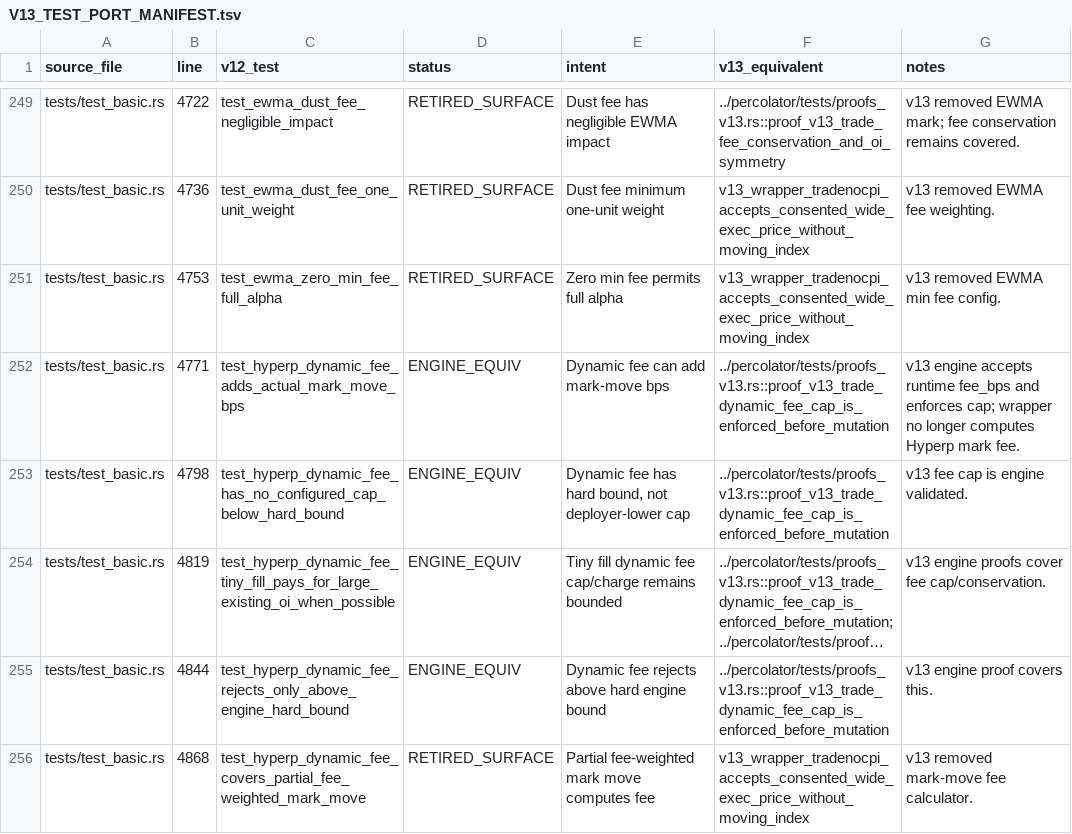
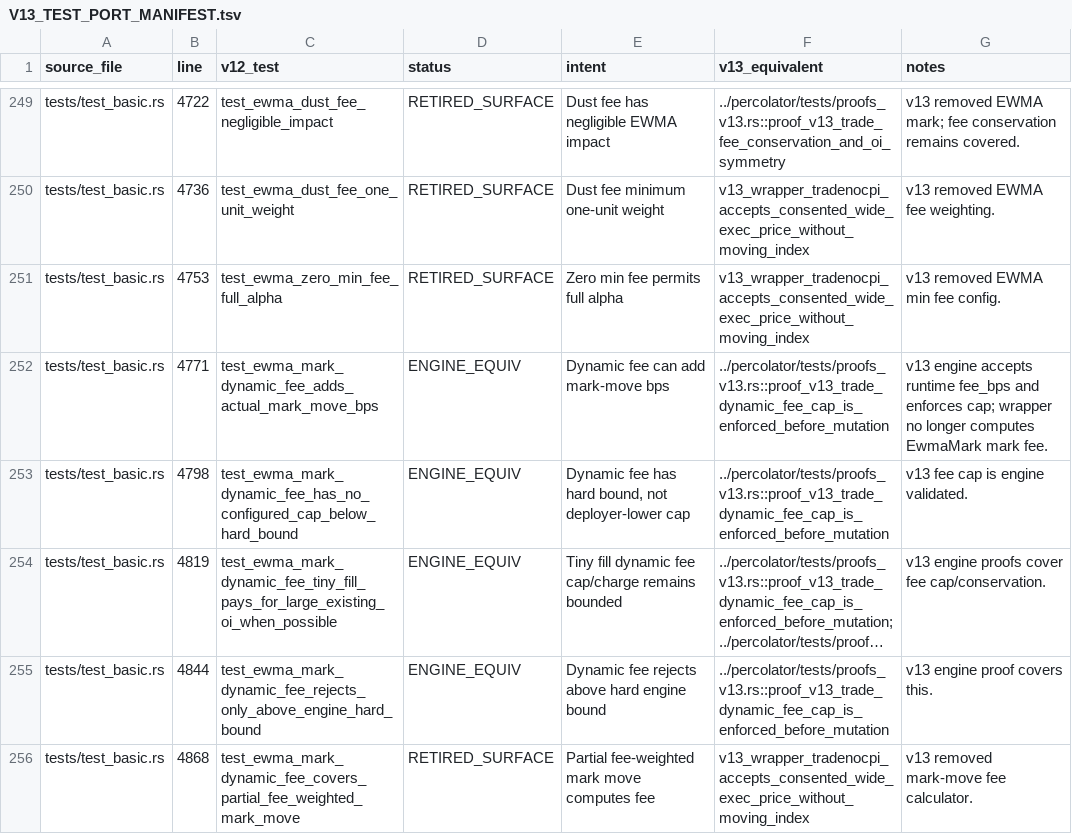
Before and after one commit to aeyakovenko/percolator-prog, a TSV file: V13_TEST_PORT_MANIFEST.tsv, drawn as a sheet; only a part is shown, gaps mark what is left out; long unchanged cells end in …; the diff covers the shown part only; the diff names each change by its address in the sheet, - before the commit and + after, or states it on an @@ line.

Commit message:
Add AuthMark and EwmaMark oracle modes

```diff
--- a/V13_TEST_PORT_MANIFEST.tsv
+++ b/V13_TEST_PORT_MANIFEST.tsv
-C252 (v12_test): test_hyperp_dynamic_fee_adds_actual_mark_move_bps
+C252 (v12_test): test_ewma_mark_dynamic_fee_adds_actual_mark_move_bps
-G252 (notes): …longer computes Hyperp mark fee.
+G252 (notes): …longer computes EwmaMark mark fee.
-C253 (v12_test): test_hyperp_dynamic_fee_has_no_configured_cap_below_hard_bound
+C253 (v12_test): test_ewma_mark_dynamic_fee_has_no_configured_cap_below_hard_bound
-C254 (v12_test): test_hyperp_dynamic_fee_tiny_fill_pays_for_large_existing_oi_when_possible
+C254 (v12_test): test_ewma_mark_dynamic_fee_tiny_fill_pays_for_large_existing_oi_when_possible
-C255 (v12_test): test_hyperp_dynamic_fee_rejects_only_above_engine_hard_bound
+C255 (v12_test): test_ewma_mark_dynamic_fee_rejects_only_above_engine_hard_bound
-C256 (v12_test): test_hyperp_dynamic_fee_covers_partial_fee_weighted_mark_move
+C256 (v12_test): test_ewma_mark_dynamic_fee_covers_partial_fee_weighted_mark_move
```
Also changed, not shown: 111 edited cells elsewhere in this file, 11 other files.
